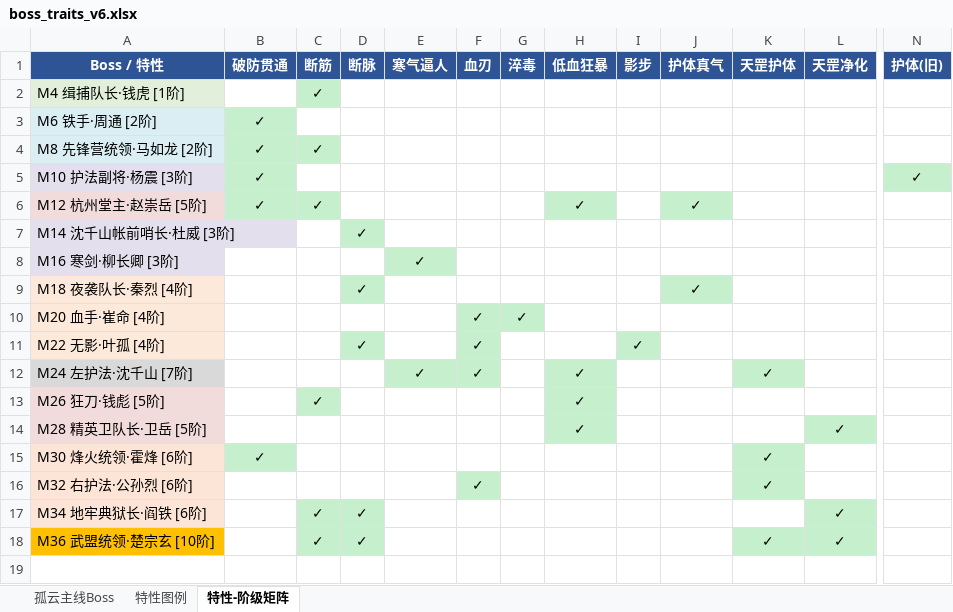
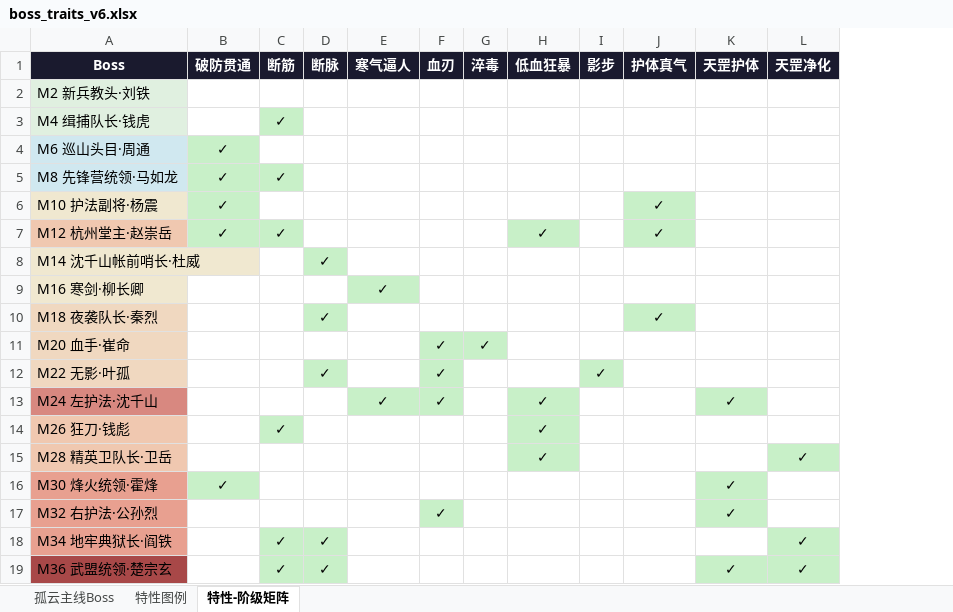
Before and after one commit to EricLin19/wuxiasimulator, an Excel workbook: boss_traits_v6.xlsx, sheet 特性-阶级矩阵, drawn as a sheet; only a part is shown, gaps mark what is left out; values as stored, in another font and other column widths than the file's, no borders; removed rows and columns are numbered as before the commit, all else as after; rows hold the shown columns only; the diff covers the shown part only; the diff names each change by its address in the sheet, - before the commit and + after, or states it on an @@ line.

```diff
--- a/boss_traits_v6.xlsx (sheet 特性-阶级矩阵)
+++ b/boss_traits_v6.xlsx (sheet 特性-阶级矩阵)
-column A (Boss / 特性), rows 2-18: M4 缉捕队长·钱虎 [1阶] | M6 铁手·周通 [2阶] | M8 先锋营统领·马如龙 [2阶] | M10 护法副将·杨震 [3阶] | M12 杭州堂主·赵崇岳 [5阶] | M14 沈千山帐前哨长·杜威 [3阶] | M16 寒剑·柳长卿 [3阶] | M18 夜袭队长·秦烈 [4阶] | M20 血手·崔命 [4阶] | M22 无影·叶孤 [4阶] | M24 左护法·沈千山 [7阶] | M26 狂刀·钱彪 [5阶] | M28 精英卫队长·卫岳 [5阶] | M30 烽火统领·霍烽 [6阶] | M32 右护法·公孙烈 [6阶] | M34 地牢典狱长·阎铁 [6阶] | M36 武盟统领·楚宗玄 [10阶]
+column A (Boss), rows 3-19: M4 缉捕队长·钱虎 | M6 巡山头目·周通 | M8 先锋营统领·马如龙 | M10 护法副将·杨震 | M12 杭州堂主·赵崇岳 | M14 沈千山帐前哨长·杜威 | M16 寒剑·柳长卿 | M18 夜袭队长·秦烈 | M20 血手·崔命 | M22 无影·叶孤 | M24 左护法·沈千山 | M26 狂刀·钱彪 | M28 精英卫队长·卫岳 | M30 烽火统领·霍烽 | M32 右护法·公孙烈 | M34 地牢典狱长·阎铁 | M36 武盟统领·楚宗玄
-column N (护体(旧)), row 5: ✓
-B1:L1 fill: #2F5496
+B1:L1 fill: #1A1A2E
+row 2: M2 新兵教头·刘铁
-J6 (护体真气): (empty)
+J6 (护体真气): ✓
-J6 fill: none
+J6 fill: #C8F0C8
```
Also changed, not shown: cell formats elsewhere in this sheet, sheet 孤云主线Boss, sheet 特性图例, 1 other file.
